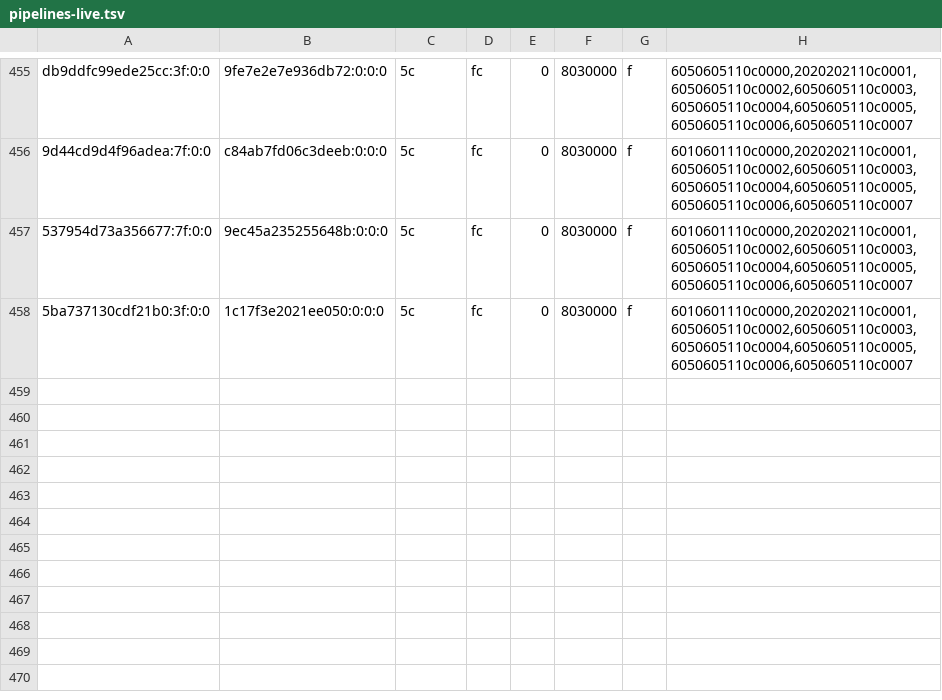
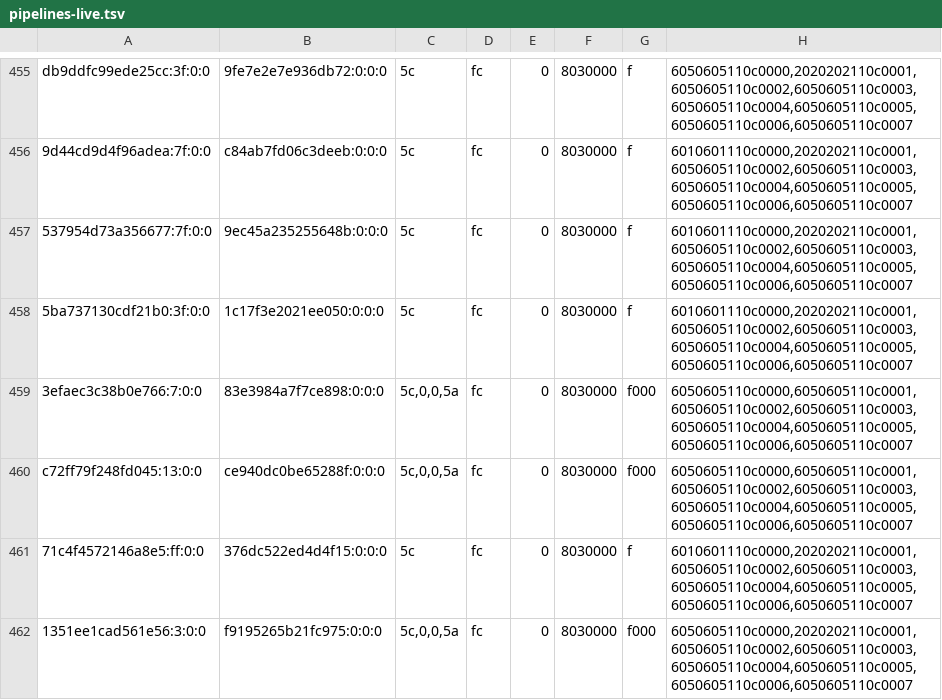
Before and after one commit to justr4mzi/mush8, a TSV file: smoke/39701659810/pipelines-live.tsv, drawn as a sheet; only a part is shown, gaps mark what is left out.

Commit message:
smoke logs 39701659810

```diff
--- a/smoke/39701659810/pipelines-live.tsv
+++ b/smoke/39701659810/pipelines-live.tsv
@@ -458 +458,5 @@ db9ddfc99ede25cc:3f:0:0	9fe7e2e7e936db72:0:0:0	5c	fc	0	8030000	f	6050605110c0000
 5ba737130cdf21b0:3f:0:0	1c17f3e2021ee050:0:0:0	5c	fc	0	8030000	f	6010601110c0000,2020202110c0001,6050605110c0002,6050605110c0003,6050605110c0004,6050605110c0005,6050605110c0006,6050605110c0007
+3efaec3c38b0e766:7:0:0	83e3984a7f7ce898:0:0:0	5c,0,0,5a	fc	0	8030000	f000	6050605110c0000,6050605110c0001,6050605110c0002,6050605110c0003,6050605110c0004,6050605110c0005,6050605110c0006,6050605110c0007
+c72ff79f248fd045:13:0:0	ce940dc0be65288f:0:0:0	5c,0,0,5a	fc	0	8030000	f000	6050605110c0000,6050605110c0001,6050605110c0002,6050605110c0003,6050605110c0004,6050605110c0005,6050605110c0006,6050605110c0007
+71c4f4572146a8e5:ff:0:0	376dc522ed4d4f15:0:0:0	5c	fc	0	8030000	f	6010601110c0000,2020202110c0001,6050605110c0002,6050605110c0003,6050605110c0004,6050605110c0005,6050605110c0006,6050605110c0007
+1351ee1cad561e56:3:0:0	f9195265b21fc975:0:0:0	5c,0,0,5a	fc	0	8030000	f000	6050605110c0000,2020202110c0001,6050605110c0002,6050605110c0003,6050605110c0004,6050605110c0005,6050605110c0006,6050605110c0007
```
Also changed, not shown: 2 other files.
